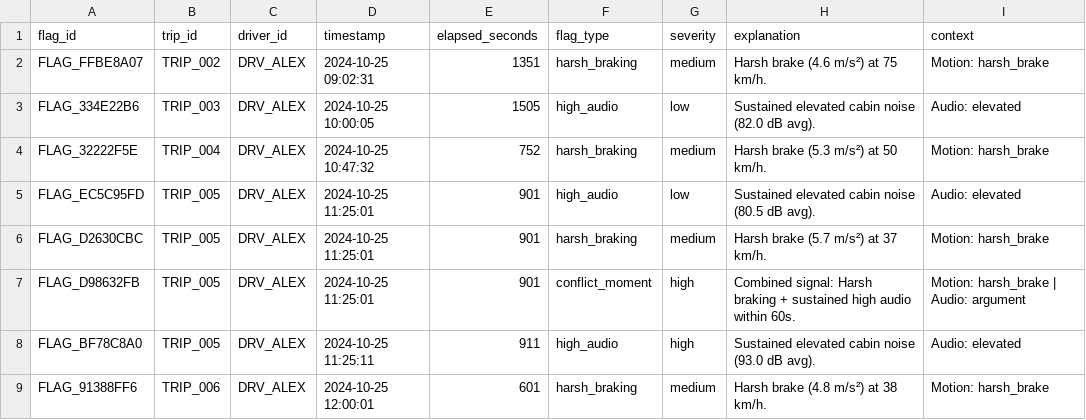
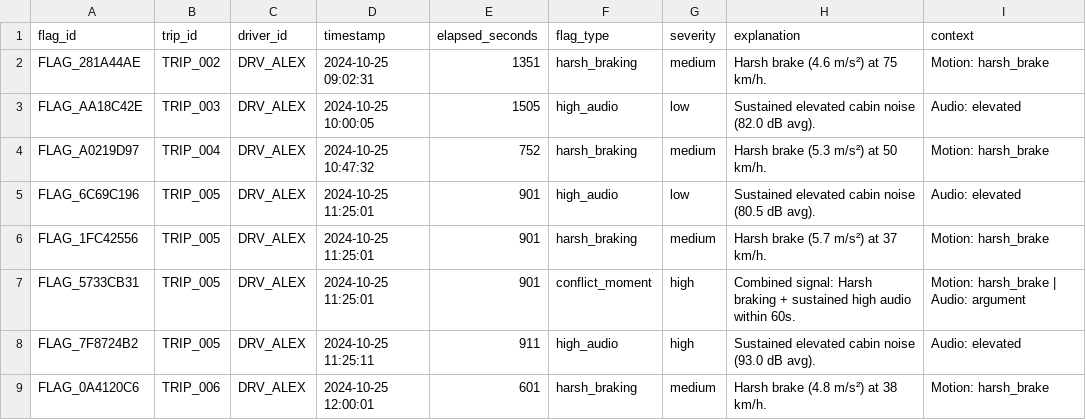
Before and after one commit to divyam-888/uber-drive-pulse, a CSV file: data/flagged_moments.csv, drawn as a sheet.

```diff
--- a/data/flagged_moments.csv
+++ b/data/flagged_moments.csv
@@ -1,9 +1,9 @@
 flag_id,trip_id,driver_id,timestamp,elapsed_seconds,flag_type,severity,explanation,context
-FLAG_FFBE8A07,TRIP_002,DRV_ALEX,2024-10-25 09:02:31,1351,harsh_braking,medium,Harsh brake (4.6 m/s²) at 75 km/h.,Motion: harsh_brake
-FLAG_334E22B6,TRIP_003,DRV_ALEX,2024-10-25 10:00:05,1505,high_audio,low,Sustained elevated cabin noise (82.0 dB avg).,Audio: elevated
-FLAG_32222F5E,TRIP_004,DRV_ALEX,2024-10-25 10:47:32,752,harsh_braking,medium,Harsh brake (5.3 m/s²) at 50 km/h.,Motion: harsh_brake
-FLAG_EC5C95FD,TRIP_005,DRV_ALEX,2024-10-25 11:25:01,901,high_audio,low,Sustained elevated cabin noise (80.5 dB avg).,Audio: elevated
-FLAG_D2630CBC,TRIP_005,DRV_ALEX,2024-10-25 11:25:01,901,harsh_braking,medium,Harsh brake (5.7 m/s²) at 37 km/h.,Motion: harsh_brake
-FLAG_D98632FB,TRIP_005,DRV_ALEX,2024-10-25 11:25:01,901,conflict_moment,high,Combined signal: Harsh braking + sustained high audio within 60s.,Motion: harsh_brake | Audio: argument
-FLAG_BF78C8A0,TRIP_005,DRV_ALEX,2024-10-25 11:25:11,911,high_audio,high,Sustained elevated cabin noise (93.0 dB avg).,Audio: elevated
-FLAG_91388FF6,TRIP_006,DRV_ALEX,2024-10-25 12:00:01,601,harsh_braking,medium,Harsh brake (4.8 m/s²) at 38 km/h.,Motion: harsh_brake
+FLAG_281A44AE,TRIP_002,DRV_ALEX,2024-10-25 09:02:31,1351,harsh_braking,medium,Harsh brake (4.6 m/s²) at 75 km/h.,Motion: harsh_brake
+FLAG_AA18C42E,TRIP_003,DRV_ALEX,2024-10-25 10:00:05,1505,high_audio,low,Sustained elevated cabin noise (82.0 dB avg).,Audio: elevated
+FLAG_A0219D97,TRIP_004,DRV_ALEX,2024-10-25 10:47:32,752,harsh_braking,medium,Harsh brake (5.3 m/s²) at 50 km/h.,Motion: harsh_brake
+FLAG_6C69C196,TRIP_005,DRV_ALEX,2024-10-25 11:25:01,901,high_audio,low,Sustained elevated cabin noise (80.5 dB avg).,Audio: elevated
+FLAG_1FC42556,TRIP_005,DRV_ALEX,2024-10-25 11:25:01,901,harsh_braking,medium,Harsh brake (5.7 m/s²) at 37 km/h.,Motion: harsh_brake
+FLAG_5733CB31,TRIP_005,DRV_ALEX,2024-10-25 11:25:01,901,conflict_moment,high,Combined signal: Harsh braking + sustained high audio within 60s.,Motion: harsh_brake | Audio: argument
+FLAG_7F8724B2,TRIP_005,DRV_ALEX,2024-10-25 11:25:11,911,high_audio,high,Sustained elevated cabin noise (93.0 dB avg).,Audio: elevated
+FLAG_0A4120C6,TRIP_006,DRV_ALEX,2024-10-25 12:00:01,601,harsh_braking,medium,Harsh brake (4.8 m/s²) at 38 km/h.,Motion: harsh_brake
```
Also changed, not shown: data/earnings_velocity_log.csv, 1 other file.
